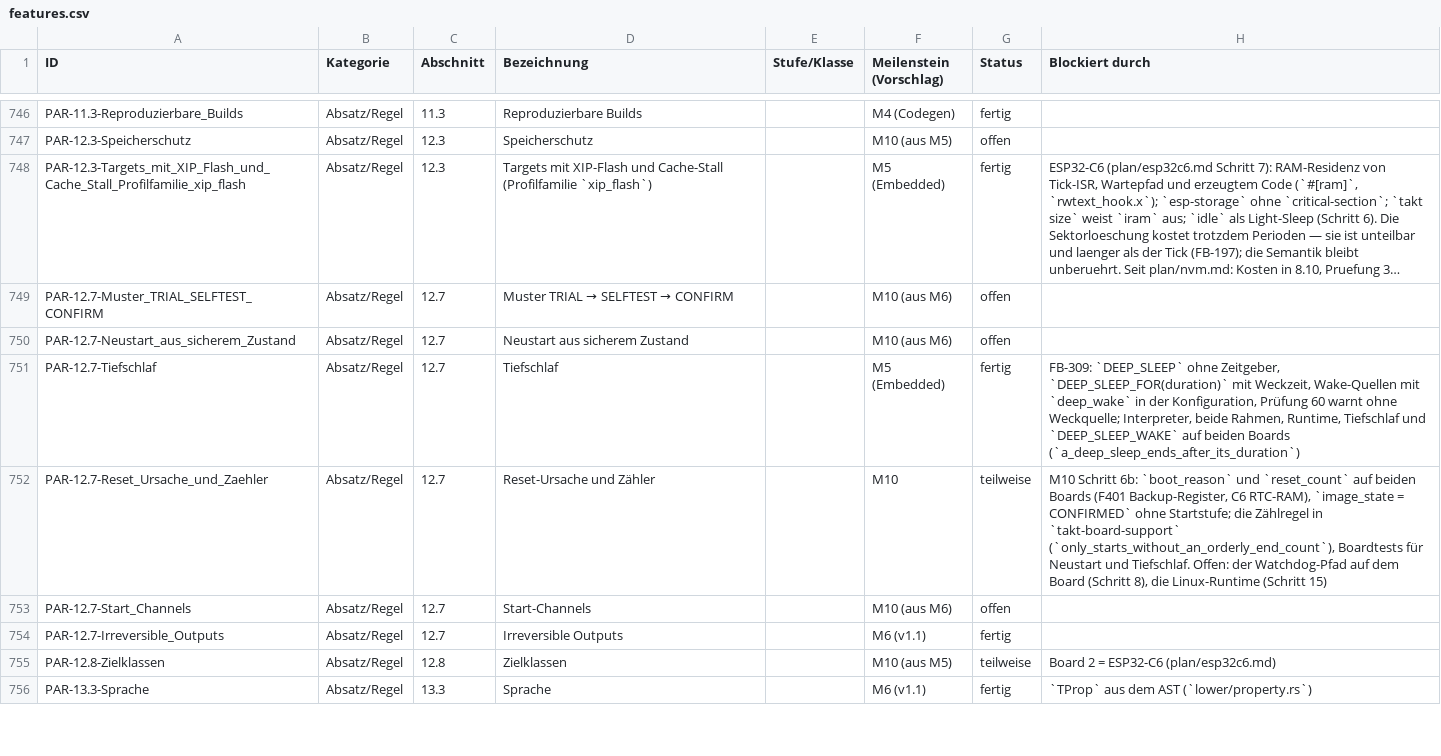
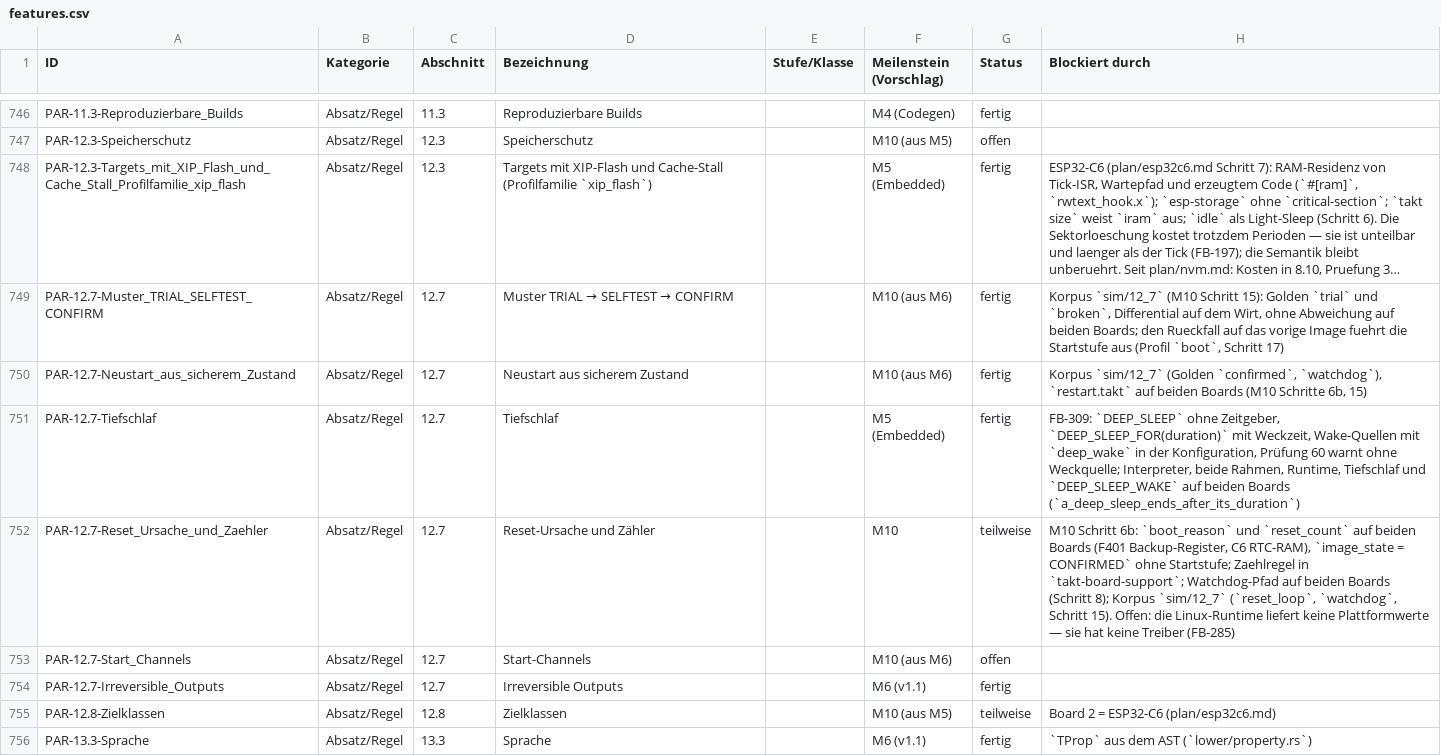
Before and after one commit to mannomannX/takt, a CSV file: plan/features.csv, drawn as a sheet; only a part is shown, gaps mark what is left out; long unchanged cells end in …; the diff names each change by its address in the sheet, - before the commit and + after, or states it on an @@ line.

```diff
--- a/plan/features.csv
+++ b/plan/features.csv
-G749:G750 (Status): offen
+G749:G750 (Status): fertig
-H749 (Blockiert durch): (empty)
+H749 (Blockiert durch): Korpus `sim/12_7` (M10 Schritt 15): Golden `trial` und `broken`, Differential auf dem Wirt, ohne Abweichung auf beiden Boards; den Rueckfall auf das vorige Image fuehrt die Startstufe aus (Profil `boot`, Schritt 17)
-H750 (Blockiert durch): (empty)
+H750 (Blockiert durch): Korpus `sim/12_7` (Golden `confirmed`, `watchdog`), `restart.takt` auf beiden Boards (M10 Schritte 6b, 15)
-H752 (Blockiert durch): …ohne Startstufe; die Zählregel in `takt-board-support` (`only_starts_without_an_orderly_end_count`), Boardtests für Neustart und Tiefschlaf. Offen: der Watchdog-Pfad auf dem Board (Schritt 8), die Linux-Runtime (Schritt 15)
+H752 (Blockiert durch): …ohne Startstufe; Zaehlregel in `takt-board-support`; Watchdog-Pfad auf beiden Boards (Schritt 8); Korpus `sim/12_7` (`reset_loop`, `watchdog`, Schritt 15). Offen: die Linux-Runtime liefert keine Plattformwerte — sie hat keine Treiber (FB-285)
```
Also changed, not shown: corpus-try/sim/manifest.csv, 13 other files.
